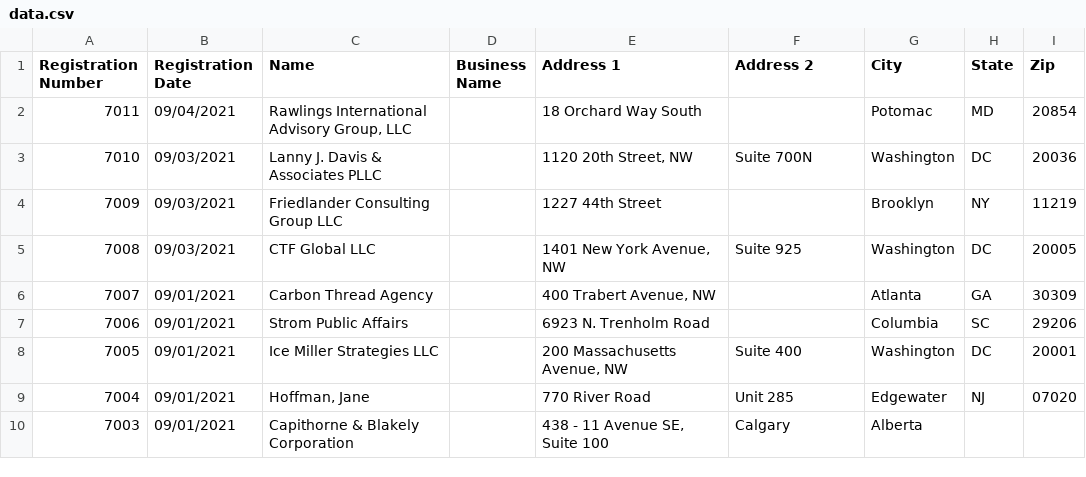
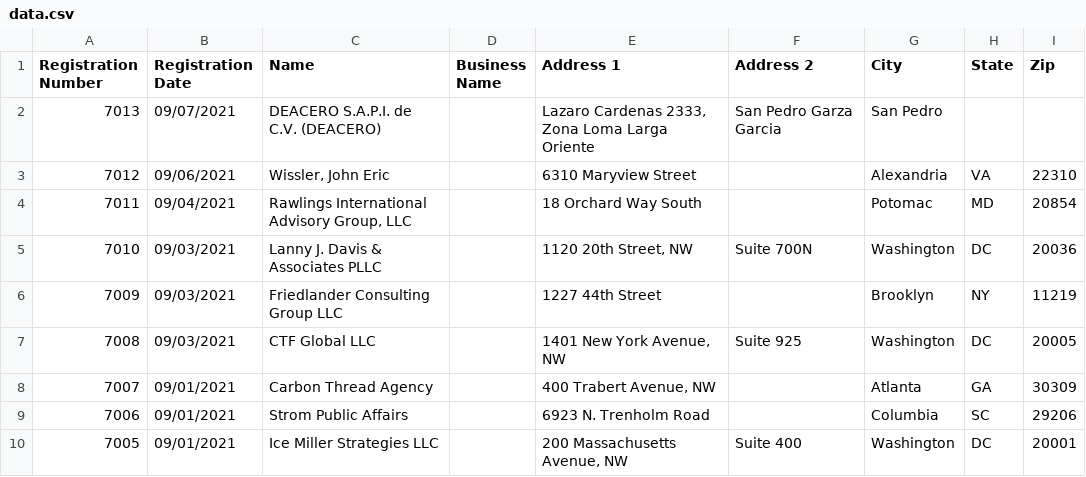
Before and after one commit to markschaver/FARA-Active, a CSV file: data.csv, drawn as a sheet; only a part is shown; the shorter side is filled out with more unchanged rows.

Commit message:
Flat: latest data (2021-09-10T08:33:20.968Z) {   "date": "2021-09-10T08:33:20.968Z",   "files": [     {       "name": "data.csv",       "deltaBytes": 757,       "source": "https://efile.fara.gov/api/v1/Registrants/csv/Active"     }   ] }

```diff
--- a/data.csv
+++ b/data.csv
@@ -1,2 +1,4 @@
 "Registration Number","Registration Date","Name","Business Name","Address 1","Address 2","City","State","Zip"
+"7013","09/07/2021","DEACERO S.A.P.I. de C.V. (DEACERO)","","Lazaro Cardenas 2333, Zona Loma Larga Oriente","San Pedro Garza Garcia","San Pedro","",""
+"7012","09/06/2021","Wissler, John Eric","","6310 Maryview Street ","","Alexandria","VA","22310"
 "7011","09/04/2021","Rawlings International Advisory Group, LLC","","18 Orchard Way South","","Potomac","MD","20854"
```
